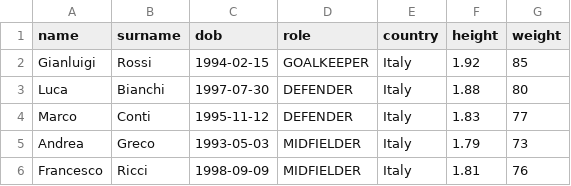
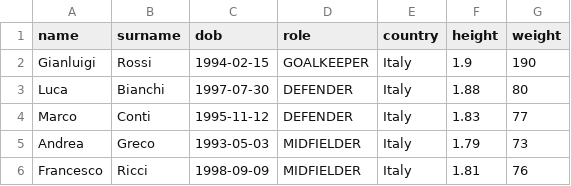
Before and after one commit to rubinettiStefano/PolisportivaGit, a CSV file: data/soccer/dry/players.csv, drawn as a sheet.

```diff
--- a/data/soccer/dry/players.csv
+++ b/data/soccer/dry/players.csv
@@ -1,3 +1,3 @@
 name,surname,dob,role,country,height,weight
-Gianluigi,Rossi,1994-02-15,GOALKEEPER,Italy,1.92,85
+Gianluigi,Rossi,1994-02-15,GOALKEEPER,Italy,1.9,190
 Luca,Bianchi,1997-07-30,DEFENDER,Italy,1.88,80
```
Also changed, not shown: 4 other files.
